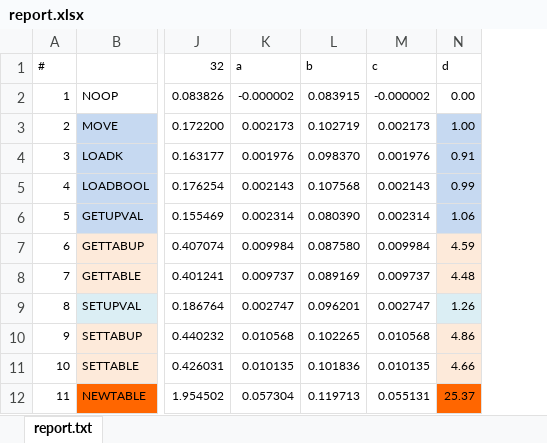
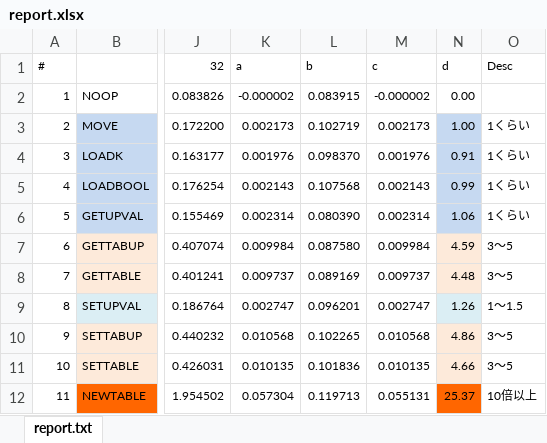
Before and after one commit to dromozoa/dromozoa-ubench, an Excel workbook: doc/report.xlsx, sheet report.txt, drawn as a sheet; only a part is shown, gaps mark what is left out; values as stored, in another font and other column widths than the file's, no borders; the diff names each change by its address in the sheet, - before the commit and + after, or states it on an @@ line.

```diff
--- a/doc/report.xlsx (sheet report.txt)
+++ b/doc/report.xlsx (sheet report.txt)
+column O, rows 1-12: Desc |  | 1くらい | 1くらい | 1くらい | 1くらい | 3〜5 | 3〜5 | 1〜1.5 | 3〜5 | 3〜5 | 10倍以上
```
Also changed, not shown: 2 other files.
